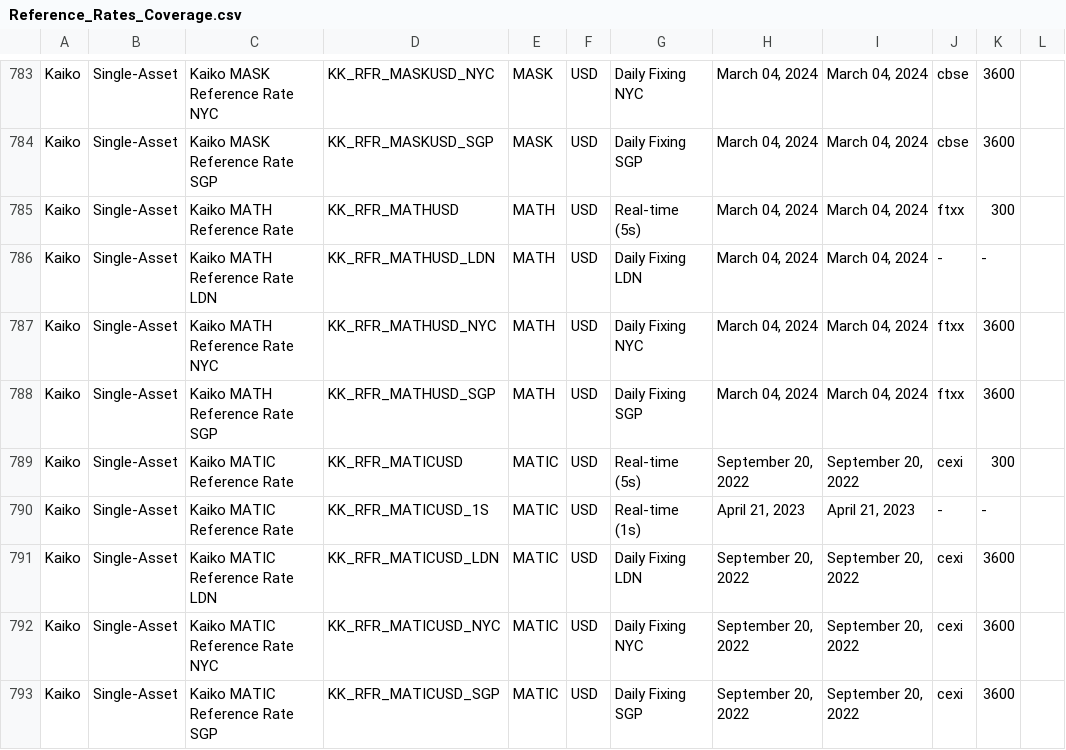
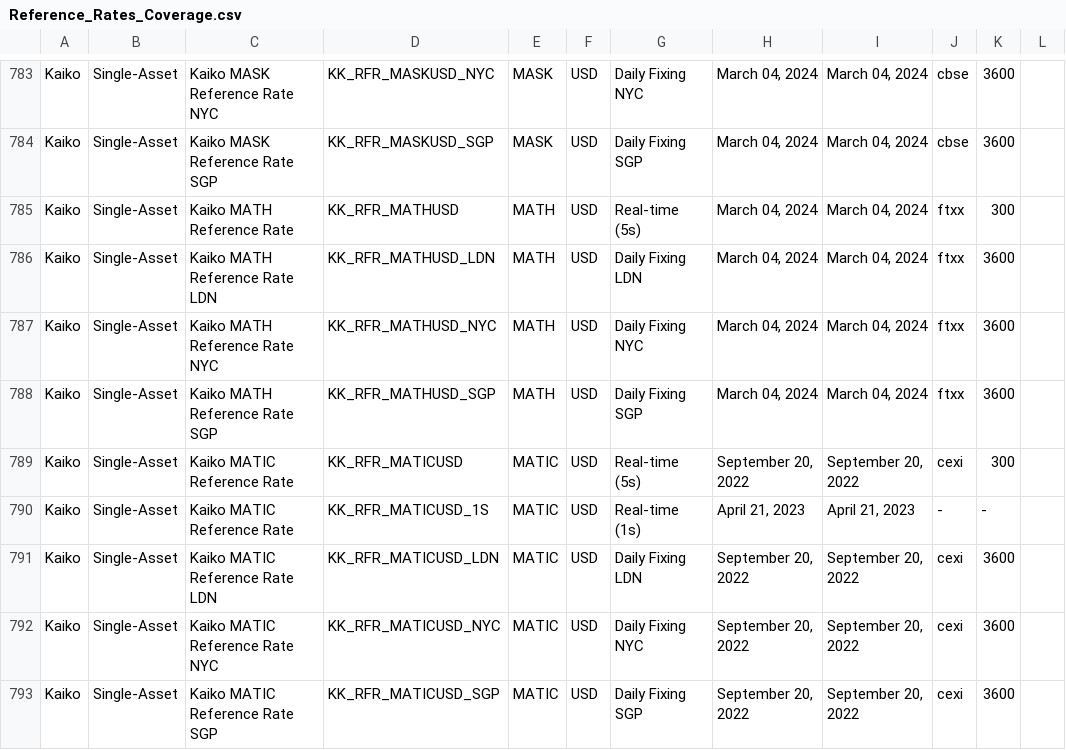
Before and after one commit to rdavill/kaiko_indices_coverage_single, a CSV file: Reference_Rates_Coverage.csv, drawn as a sheet; only a part is shown, gaps mark what is left out.

```diff
--- a/Reference_Rates_Coverage.csv
+++ b/Reference_Rates_Coverage.csv
@@ -785,3 +785,3 @@ Kaiko,Single-Asset,Kaiko MASK Reference Rate SGP,KK_RFR_MASKUSD_SGP,MASK,USD,Dai
 Kaiko,Single-Asset,Kaiko MATH Reference Rate ,KK_RFR_MATHUSD,MATH,USD,Real-time (5s),"March 04, 2024","March 04, 2024",ftxx,300,
-Kaiko,Single-Asset,Kaiko MATH Reference Rate LDN,KK_RFR_MATHUSD_LDN,MATH,USD,Daily Fixing LDN,"March 04, 2024","March 04, 2024",-,-,
+Kaiko,Single-Asset,Kaiko MATH Reference Rate LDN,KK_RFR_MATHUSD_LDN,MATH,USD,Daily Fixing LDN,"March 04, 2024","March 04, 2024",ftxx,3600,
 Kaiko,Single-Asset,Kaiko MATH Reference Rate NYC,KK_RFR_MATHUSD_NYC,MATH,USD,Daily Fixing NYC,"March 04, 2024","March 04, 2024",ftxx,3600,
```
